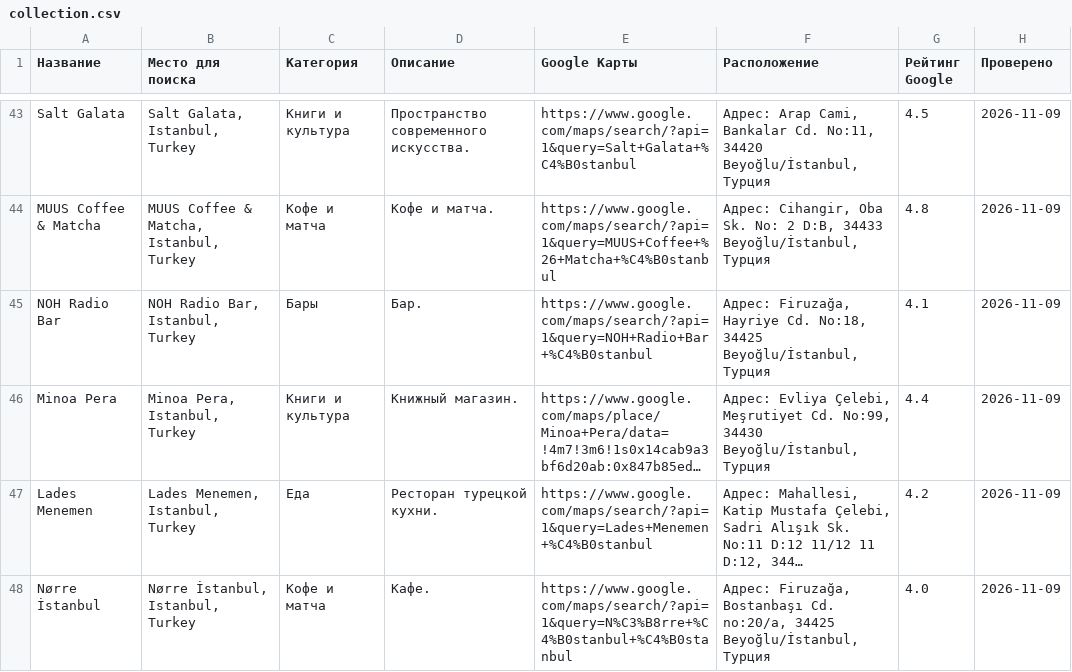
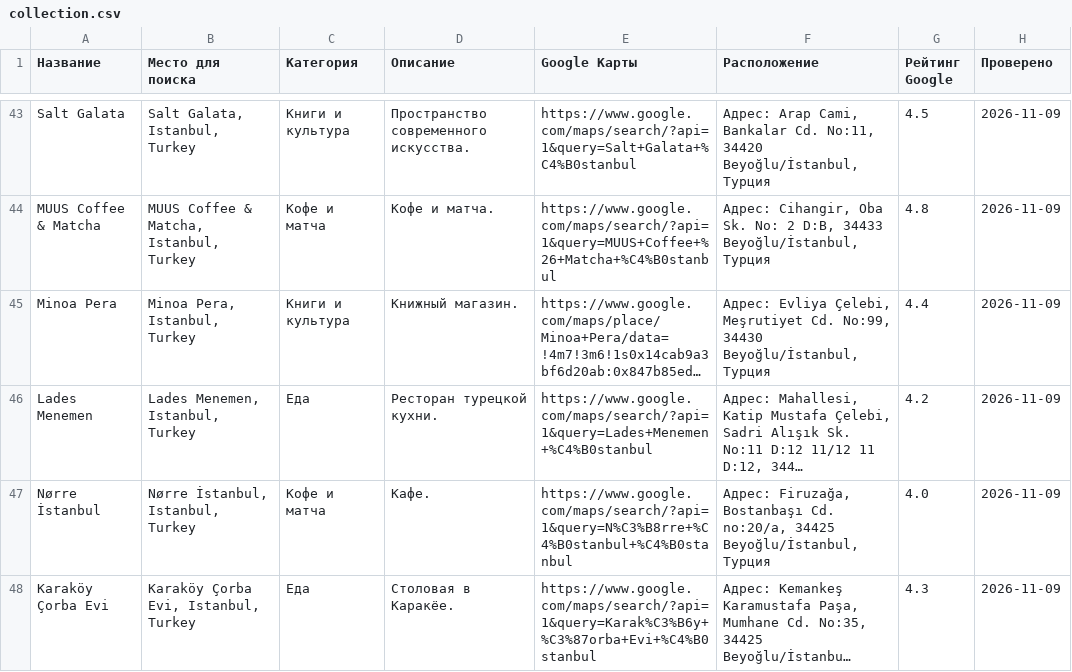
Before and after one commit to tamirlanazisov55-bit/istanbul-guide, a CSV file: catalog/src/collection.csv, drawn as a sheet; only a part is shown, gaps mark what is left out; the shorter side is filled out with more unchanged rows; long unchanged cells end in …; the diff names each change by its address in the sheet, - before the commit and + after, or states it on an @@ line.

Commit message:
Remove NOH Radio Bar and Bars category; update collection to 71 places

```diff
--- a/catalog/src/collection.csv
+++ b/catalog/src/collection.csv
-row 45: NOH Radio Bar | NOH Radio Bar, Istanbul, Turkey | Бары | Бар. | https://www.google.com/maps/search/?api=1&query=NOH+Radio+Bar+%C4%B0stanbul | Адрес: Firuzağa, Hayriye Cd. No:18, 34425 Beyoğlu/İstanbul, Турция | 4.1 | 2026-11-09
```
Also changed, not shown: 4 other files.
